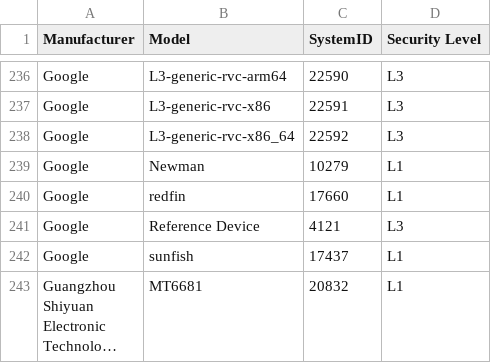
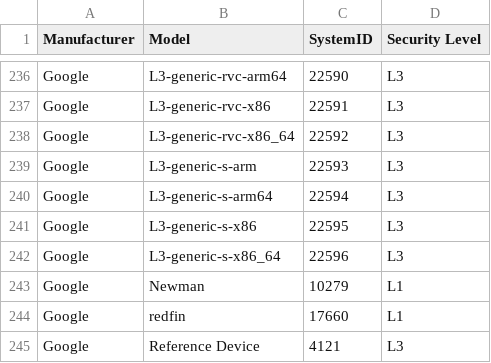
Before and after one commit to Cronick/WV-System-ID-Overview, a CSV file: Overview.csv, drawn as a sheet; only a part is shown, gaps mark what is left out; the shorter side is filled out with more unchanged rows; long unchanged cells end in …; the diff names each change by its address in the sheet, - before the commit and + after, or states it on an @@ line.

Commit message:
4 new devices added to overview
- Google L3 Generic S (Snow Cone) ARM
- Google L3 Generic S (Snow Cone) ARM64
- Google L3 Generic S (Snow Cone) x86
- Google L3 Generic S (Snow Cone) x86_64

```diff
--- a/Overview.csv
+++ b/Overview.csv
+row 239: Google | L3-generic-s-arm | 22593 | L3
+row 240: Google | L3-generic-s-arm64 | 22594 | L3
+row 241: Google | L3-generic-s-x86 | 22595 | L3
+row 242: Google | L3-generic-s-x86_64 | 22596 | L3
```
